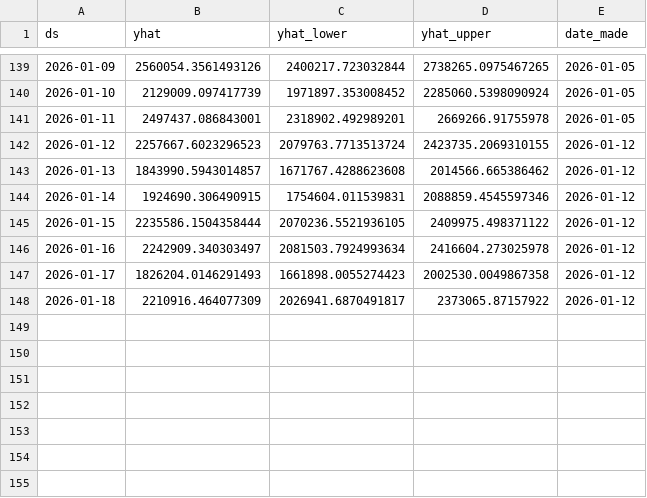
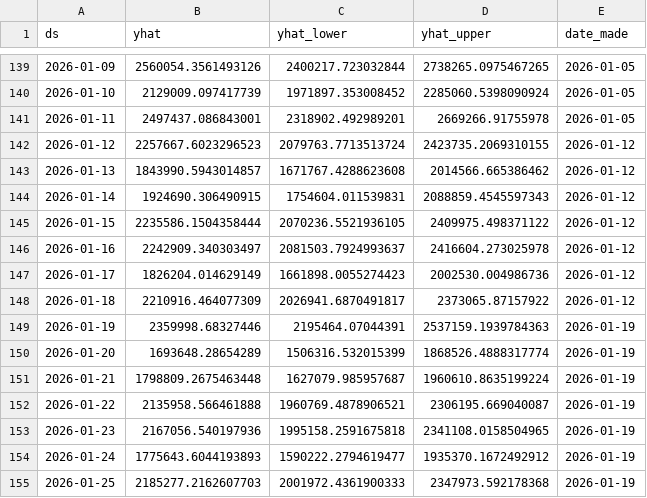
Before and after one commit to KingKoolKat/TSA-forecast-dashboard, a CSV file: data/weekly_forecast_history.csv, drawn as a sheet; only a part is shown, gaps mark what is left out.

```diff
--- a/data/weekly_forecast_history.csv
+++ b/data/weekly_forecast_history.csv
@@ -143,6 +143,13 @@ ds,yhat,yhat_lower,yhat_upper,date_made
 2026-01-13,1843990.5943014857,1671767.4288623608,2014566.665386462,2026-01-12
-2026-01-14,1924690.306490915,1754604.011539831,2088859.4545597346,2026-01-12
+2026-01-14,1924690.306490915,1754604.011539831,2088859.4545597343,2026-01-12
 2026-01-15,2235586.1504358444,2070236.5521936105,2409975.498371122,2026-01-12
-2026-01-16,2242909.340303497,2081503.7924993634,2416604.273025978,2026-01-12
-2026-01-17,1826204.0146291493,1661898.0055274423,2002530.0049867358,2026-01-12
+2026-01-16,2242909.340303497,2081503.7924993637,2416604.273025978,2026-01-12
+2026-01-17,1826204.014629149,1661898.0055274423,2002530.004986736,2026-01-12
 2026-01-18,2210916.464077309,2026941.6870491817,2373065.87157922,2026-01-12
+2026-01-19,2359998.68327446,2195464.07044391,2537159.1939784363,2026-01-19
+2026-01-20,1693648.28654289,1506316.532015399,1868526.4888317774,2026-01-19
+2026-01-21,1798809.2675463448,1627079.985957687,1960610.8635199224,2026-01-19
+2026-01-22,2135958.566461888,1960769.4878906521,2306195.669040087,2026-01-19
+2026-01-23,2167056.540197936,1995158.2591675818,2341108.0158504965,2026-01-19
+2026-01-24,1775643.6044193893,1590222.2794619477,1935370.1672492912,2026-01-19
+2026-01-25,2185277.2162607703,2001972.4361900333,2347973.592178368,2026-01-19
```
Also changed, not shown: data/tsa_forecast.csv.
